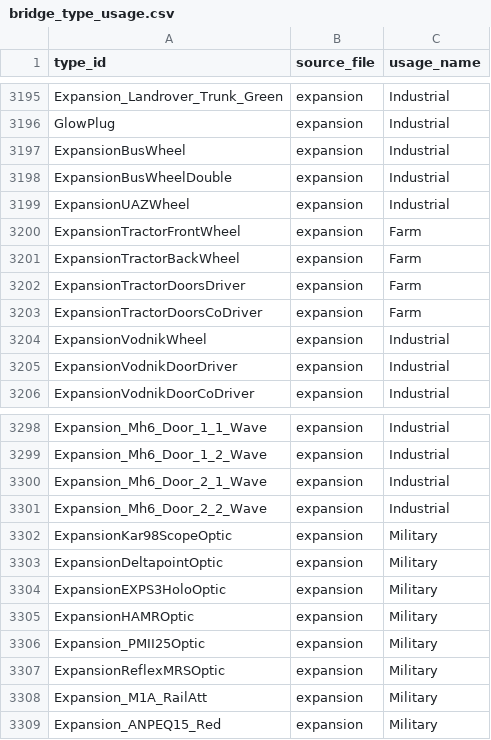
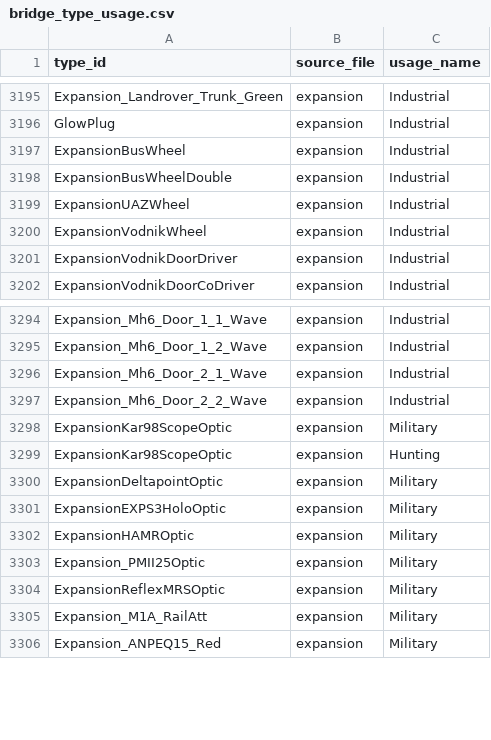
Before and after one commit to Andrew-InTheBox/Dayz-Expansion-DeerIsle, a CSV file: custom_scripts/dim_types/bridge_type_usage.csv, drawn as a sheet; only a part is shown, gaps mark what is left out.

```diff
--- a/custom_scripts/dim_types/bridge_type_usage.csv
+++ b/custom_scripts/dim_types/bridge_type_usage.csv
@@ -3199,6 +3199,2 @@ ExpansionBusWheelDouble,expansion,Industrial
 ExpansionUAZWheel,expansion,Industrial
-ExpansionTractorFrontWheel,expansion,Farm
-ExpansionTractorBackWheel,expansion,Farm
-ExpansionTractorDoorsDriver,expansion,Farm
-ExpansionTractorDoorsCoDriver,expansion,Farm
 ExpansionVodnikWheel,expansion,Industrial
@@ -3302,2 +3298,3 @@ Expansion_Mh6_Door_2_2_Wave,expansion,Industrial
 ExpansionKar98ScopeOptic,expansion,Military
+ExpansionKar98ScopeOptic,expansion,Hunting
 ExpansionDeltapointOptic,expansion,Military
```
Also changed, not shown: custom_scripts/dim_types/bridge_type_value.csv, custom_scripts/dim_types/dim_types.csv, 6 other files.
